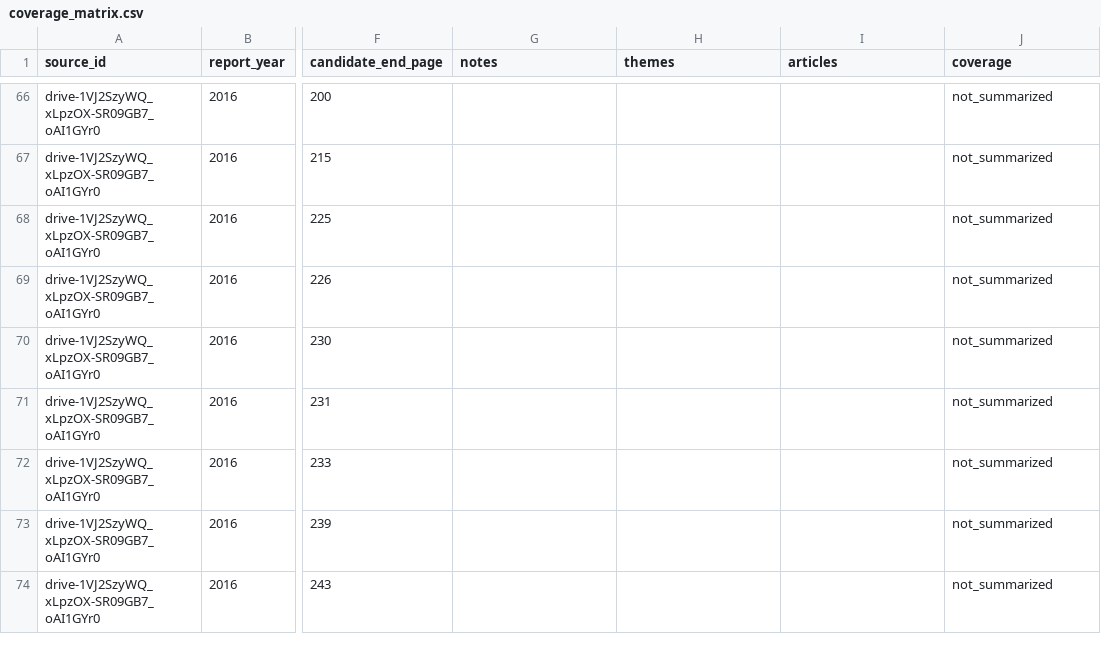
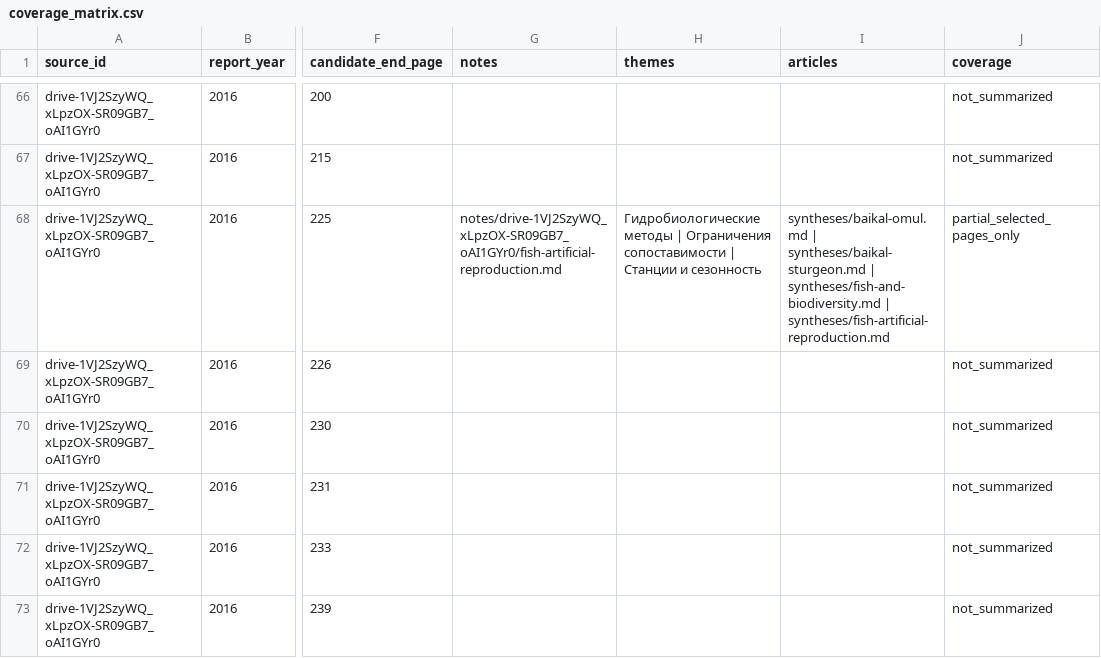
Before and after one commit to EkaterinaShigarova/LLM-viki, a CSV file: datasets/coverage_matrix.csv, drawn as a sheet; only a part is shown, gaps mark what is left out; the shorter side is filled out with more unchanged rows; the diff names each change by its address in the sheet, - before the commit and + after, or states it on an @@ line.

Commit message:
Distinguish fish reproduction orders, larvae and actual juvenile releases

```diff
--- a/datasets/coverage_matrix.csv
+++ b/datasets/coverage_matrix.csv
-G68 (notes): (empty)
+G68 (notes): notes/drive-1VJ2SzyWQ_xLpzOX-SR09GB7_oAI1GYr0/fish-artificial-reproduction.md
-H68 (themes): (empty)
+H68 (themes): Гидробиологические методы | Ограничения сопоставимости | Станции и сезонность
-I68 (articles): (empty)
+I68 (articles): syntheses/baikal-omul.md | syntheses/baikal-sturgeon.md | syntheses/fish-and-biodiversity.md | syntheses/fish-artificial-reproduction.md
-J68 (coverage): not_summarized
+J68 (coverage): partial_selected_pages_only
```
Also changed, not shown: 30 other files.
